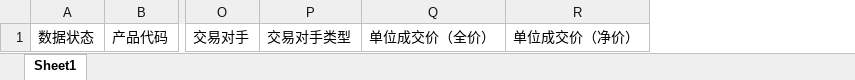
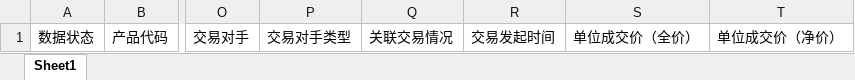
Before and after one commit to yxxcrtd/zg_tamsxp, an Excel workbook: tams-svreport-parent/tams-svreport-chb/src/main/resources/tpl/report/chb/businessdatamaintain/chbinvesttrade/ChbInvestTrade001.xlsx, sheet Sheet1, drawn as a sheet; only a part is shown, gaps mark what is left out; values as stored, in another font and other column widths than the file's, no borders; the diff names each change by its address in the sheet, - before the commit and + after, or states it on an @@ line.

```diff
--- a/tams-svreport-parent/tams-svreport-chb/src/main/resources/tpl/report/chb/businessdatamaintain/chbinvesttrade/ChbInvestTrade001.xlsx (sheet Sheet1)
+++ b/tams-svreport-parent/tams-svreport-chb/src/main/resources/tpl/report/chb/businessdatamaintain/chbinvesttrade/ChbInvestTrade001.xlsx (sheet Sheet1)
+column Q, row 1: 关联交易情况
+column R, row 1: 交易发起时间
```
Also changed, not shown: tams-svreport-parent/tams-svreport-chb/src/main/resources/tpl/ChbInvestTrade001.xlsx, 50 other files.
